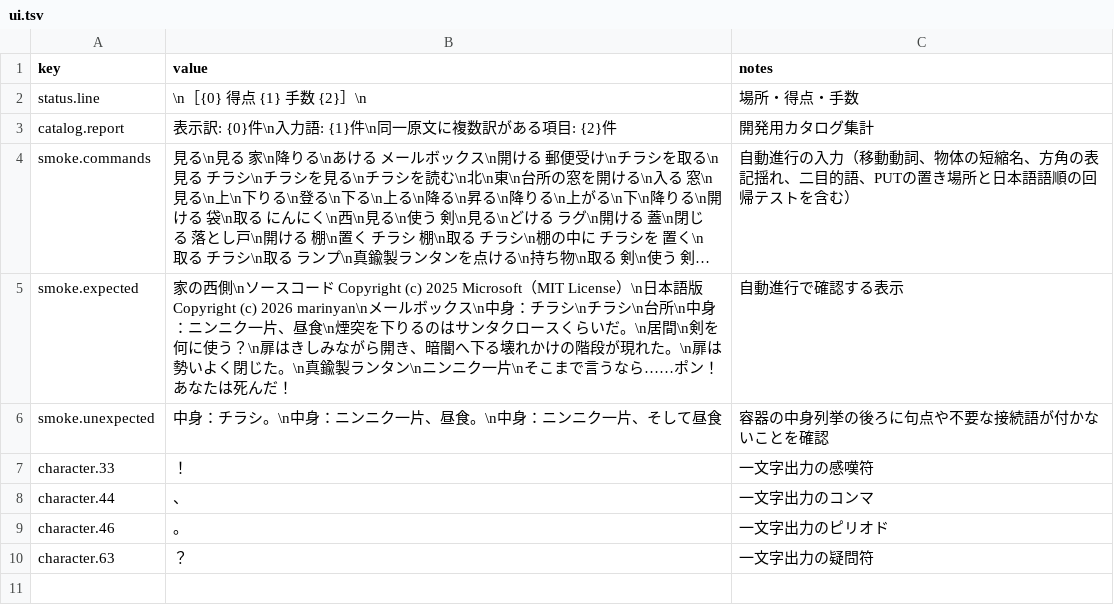
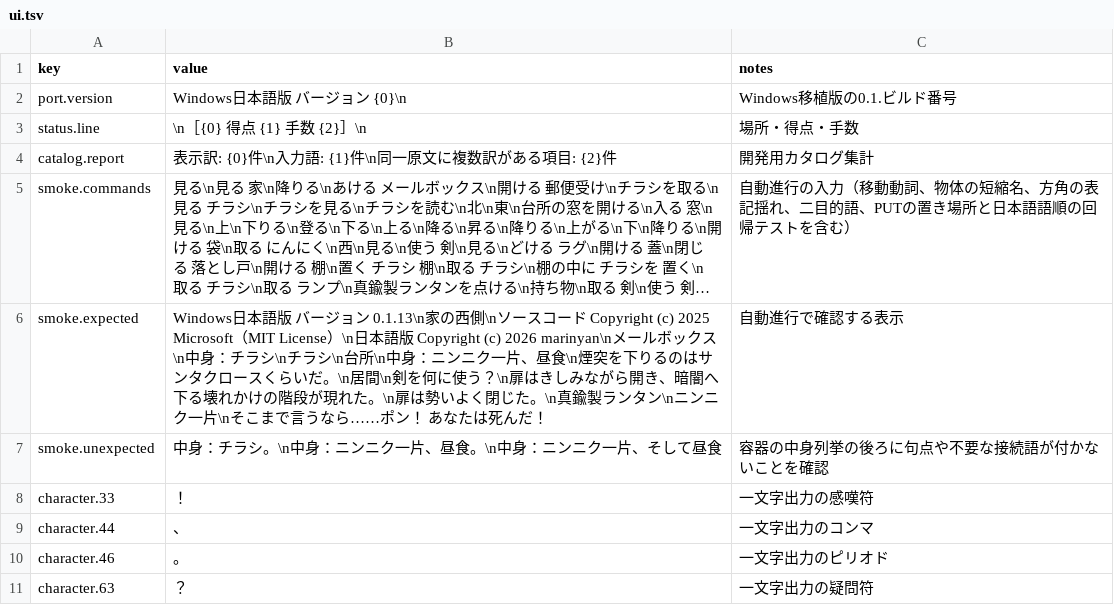
Before and after one commit to marinyan/ZORK1_80mkII, a TSV file: translation/ja/ui.tsv, drawn as a sheet; long unchanged cells end in …; addresses are those after the commit; the diff names each change by its address in the sheet, - before the commit and + after, or states it on an @@ line.

Commit message:
Version Windows port as 0.1.13

```diff
--- a/translation/ja/ui.tsv
+++ b/translation/ja/ui.tsv
+row 2: port.version | Windows日本語版 バージョン {0}\n | Windows移植版の0.1.ビルド番号
-B6 (value): 家の西側…
+B6 (value): Windows日本語版 バージョン 0.1.13\n家の西側…
```
Also changed, not shown: translation/en/ui.tsv, 4 other files.
